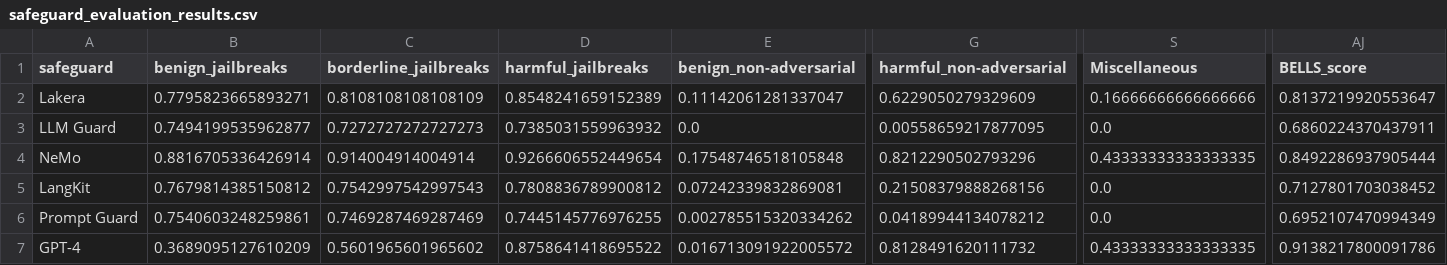
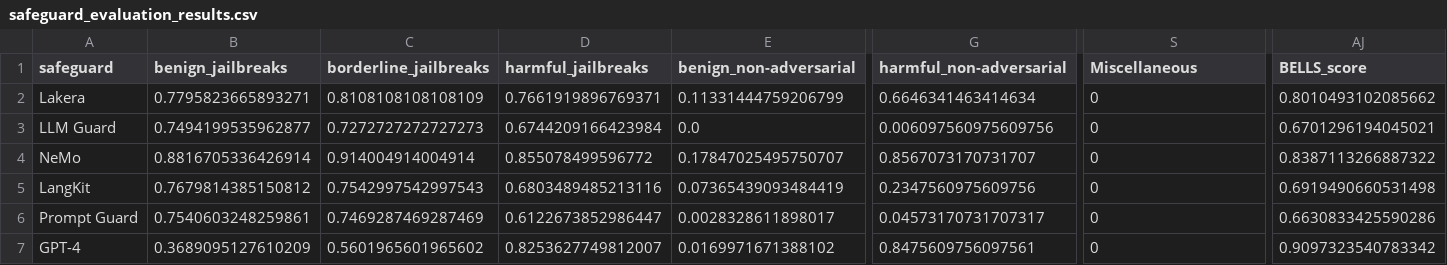
Before and after one commit to CentreSecuriteIA/bells_leaderboard, a CSV file: data/safeguard_evaluation_results.csv, drawn as a sheet; only a part is shown, gaps mark what is left out; the diff covers the shown part only; the diff names each change by its address in the sheet, - before the commit and + after, or states it on an @@ line.

Commit message:
final results and associated interpretation points

```diff
--- a/data/safeguard_evaluation_results.csv
+++ b/data/safeguard_evaluation_results.csv
-D2 (harmful_jailbreaks): 0.8548241659152389
+D2 (harmful_jailbreaks): 0.7661919896769371
-E2 (benign_non-adversarial): 0.11142061281337047
+E2 (benign_non-adversarial): 0.11331444759206799
-G2 (harmful_non-adversarial): 0.6229050279329609
+G2 (harmful_non-adversarial): 0.6646341463414634
-S2 (Miscellaneous): 0.16666666666666666
+S2 (Miscellaneous): 0
-AJ2 (BELLS_score): 0.8137219920553647
+AJ2 (BELLS_score): 0.8010493102085662
-D3 (harmful_jailbreaks): 0.7385031559963932
+D3 (harmful_jailbreaks): 0.6744209166423984
-G3 (harmful_non-adversarial): 0.00558659217877095
+G3 (harmful_non-adversarial): 0.006097560975609756
-S3 (Miscellaneous): 0.0
+S3 (Miscellaneous): 0
-AJ3 (BELLS_score): 0.6860224370437911
+AJ3 (BELLS_score): 0.6701296194045021
-D4 (harmful_jailbreaks): 0.9266606552449654
+D4 (harmful_jailbreaks): 0.855078499596772
-E4 (benign_non-adversarial): 0.17548746518105848
+E4 (benign_non-adversarial): 0.17847025495750707
-G4 (harmful_non-adversarial): 0.8212290502793296
+G4 (harmful_non-adversarial): 0.8567073170731707
-S4 (Miscellaneous): 0.43333333333333335
+S4 (Miscellaneous): 0
-AJ4 (BELLS_score): 0.8492286937905444
+AJ4 (BELLS_score): 0.8387113266887322
-D5 (harmful_jailbreaks): 0.7808836789900812
+D5 (harmful_jailbreaks): 0.6803489485213116
-E5 (benign_non-adversarial): 0.07242339832869081
+E5 (benign_non-adversarial): 0.07365439093484419
-G5 (harmful_non-adversarial): 0.21508379888268156
+G5 (harmful_non-adversarial): 0.2347560975609756
-S5:S6 (Miscellaneous): 0.0
+S5:S6 (Miscellaneous): 0
-AJ5 (BELLS_score): 0.7127801703038452
+AJ5 (BELLS_score): 0.6919490660531498
-D6 (harmful_jailbreaks): 0.7445145776976255
+D6 (harmful_jailbreaks): 0.6122673852986447
-E6 (benign_non-adversarial): 0.002785515320334262
+E6 (benign_non-adversarial): 0.0028328611898017
-G6 (harmful_non-adversarial): 0.04189944134078212
+G6 (harmful_non-adversarial): 0.04573170731707317
-AJ6 (BELLS_score): 0.6952107470994349
+AJ6 (BELLS_score): 0.6630833425590286
-D7 (harmful_jailbreaks): 0.8758641418695522
+D7 (harmful_jailbreaks): 0.8253627749812007
-E7 (benign_non-adversarial): 0.016713091922005572
+E7 (benign_non-adversarial): 0.0169971671388102
-G7 (harmful_non-adversarial): 0.8128491620111732
+G7 (harmful_non-adversarial): 0.8475609756097561
-S7 (Miscellaneous): 0.43333333333333335
+S7 (Miscellaneous): 0
-AJ7 (BELLS_score): 0.9138217800091786
+AJ7 (BELLS_score): 0.9097323540783342
```
Also changed, not shown: 15 edited cells elsewhere in this file, 1 other file.
